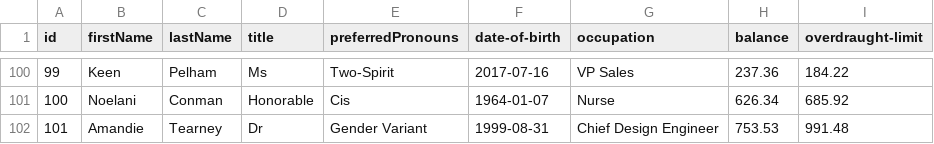
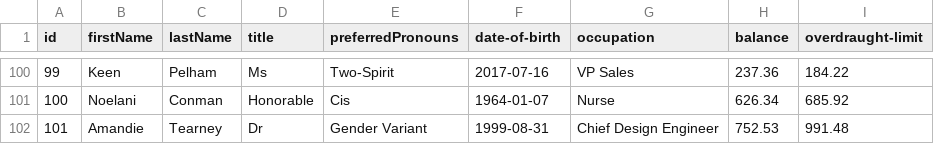
Before and after one commit to AdamLenahanNclUni/banking-application, a CSV file: UserDetails.csv, drawn as a sheet; only a part is shown, gaps mark what is left out.

```diff
--- a/UserDetails.csv
+++ b/UserDetails.csv
@@ -101,2 +101,2 @@ id,firstName,lastName,title,preferredPronouns,date-of-birth,occupation,balance,o
 100,Noelani,Conman,Honorable,Cis,1964-01-07,Nurse,626.34,685.92
-101,Amandie,Tearney,Dr,Gender Variant,1999-08-31,Chief Design Engineer,753.53,991.48
+101,Amandie,Tearney,Dr,Gender Variant,1999-08-31,Chief Design Engineer,752.53,991.48
```
Also changed, not shown: 1 other file.
